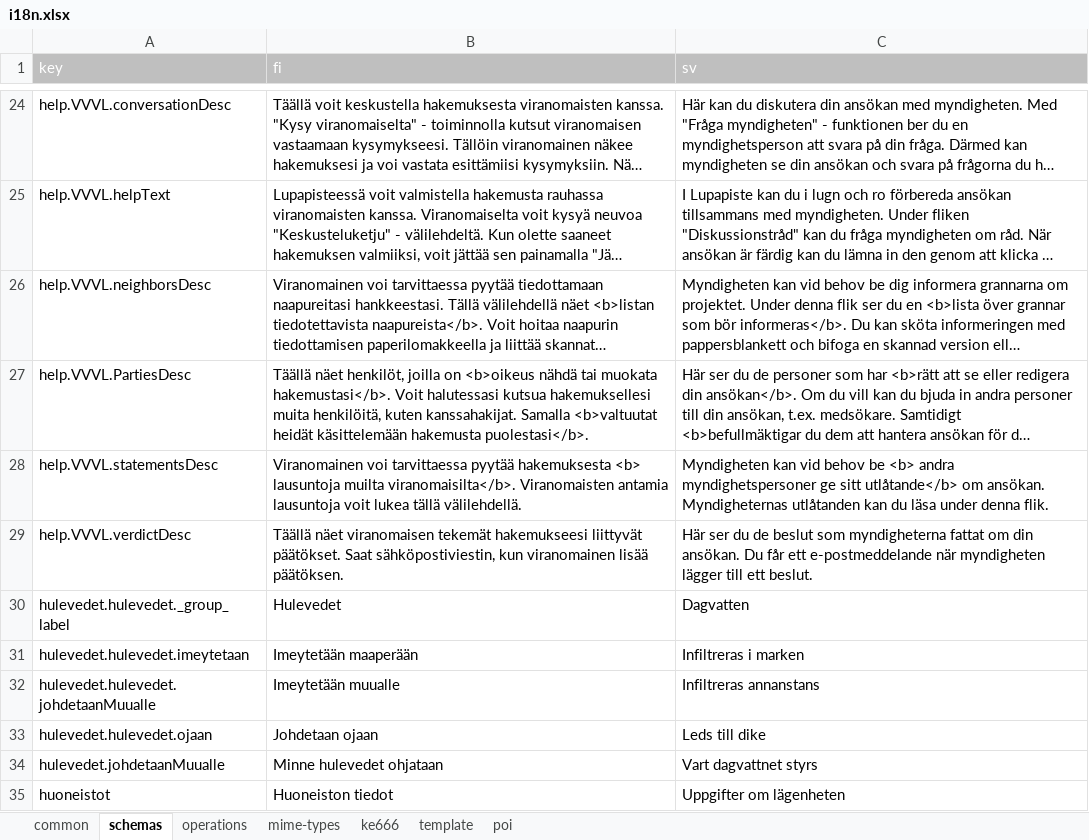
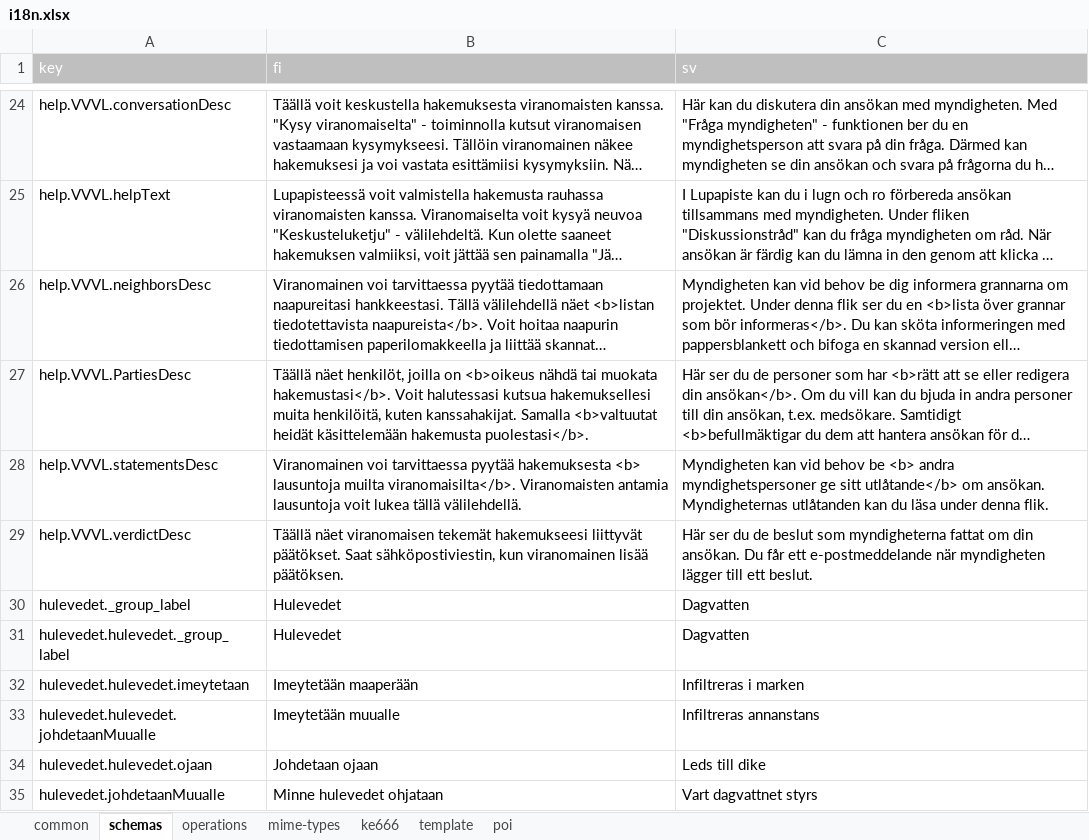
Before and after one commit to lupapiste/lupapiste, an Excel workbook: resources/i18n.xlsx, sheet schemas, drawn as a sheet; only a part is shown, gaps mark what is left out; the shorter side is filled out with more unchanged rows; long unchanged cells end in …; values as stored, in another font and other column widths than the file's, no borders; conditional formats not drawn; the diff names each change by its address in the sheet, - before the commit and + after, or states it on an @@ line.

Commit message:
hulevedet._group_label

```diff
--- a/resources/i18n.xlsx (sheet schemas)
+++ b/resources/i18n.xlsx (sheet schemas)
+row 30: hulevedet._group_label | Hulevedet | Dagvatten
```
